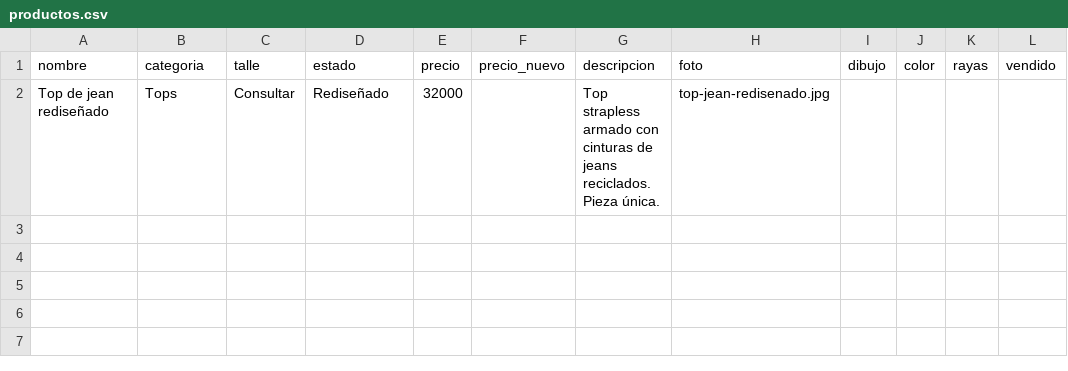
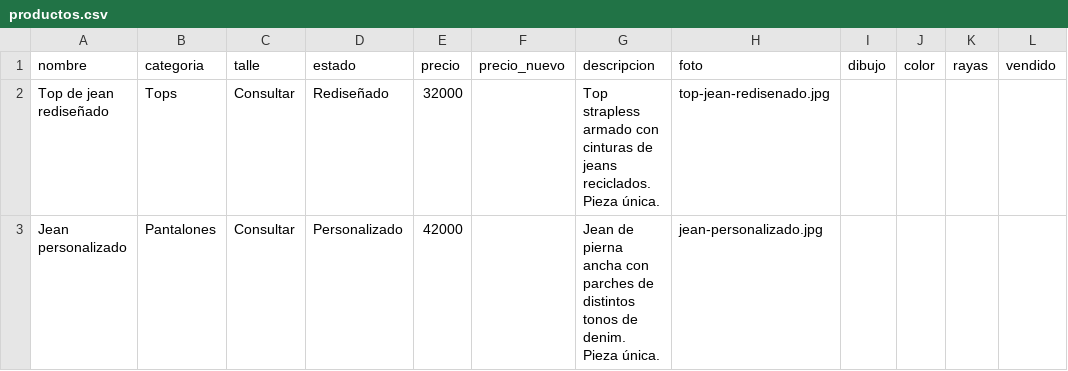
Before and after one commit to sofi-re-viste/reviste, a CSV file: productos.csv, drawn as a sheet.

```diff
--- a/productos.csv
+++ b/productos.csv
@@ -2 +2,2 @@ nombre,categoria,talle,estado,precio,precio_nuevo,descripcion,foto,dibujo,color,
 Top de jean rediseñado,Tops,Consultar,Rediseñado,32000,,Top strapless armado con cinturas de jeans reciclados. Pieza única.,top-jean-redisenado.jpg,,,,
+Jean personalizado,Pantalones,Consultar,Personalizado,42000,,Jean de pierna ancha con parches de distintos tonos de denim. Pieza única.,jean-personalizado.jpg,,,,
```
Also changed, not shown: 1 other file.
